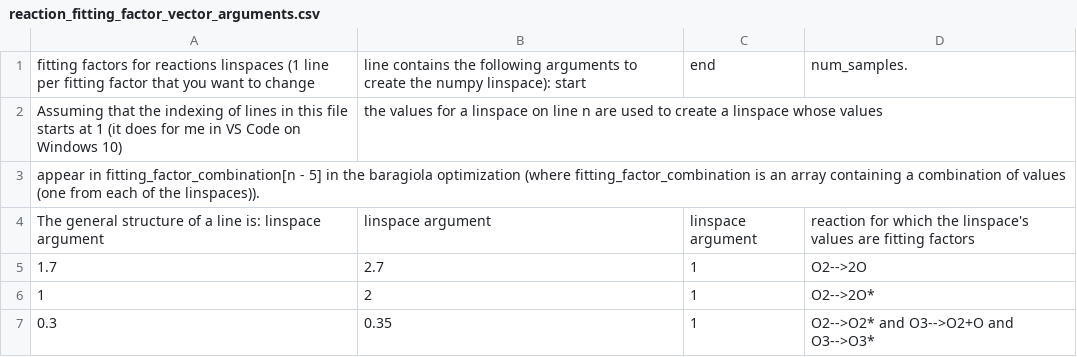
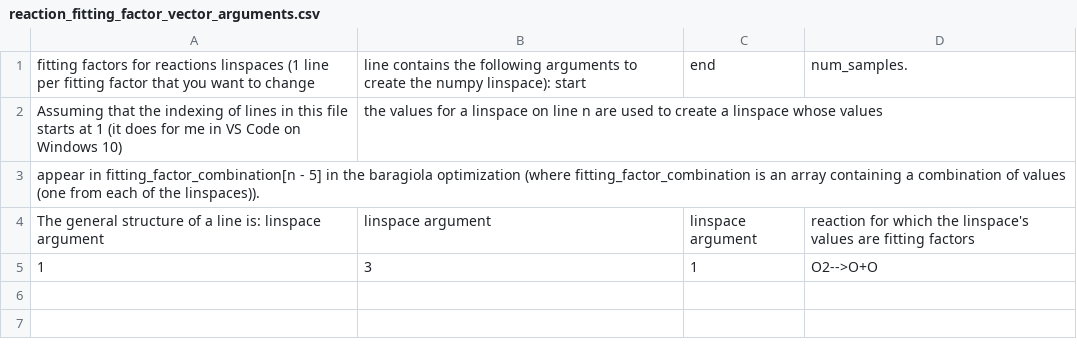
Before and after one commit to cnshingledecker/Dday, a CSV file: reaction_fitting_factor_linspace_args/reaction_fitting_factor_vector_arguments.csv, drawn as a sheet.

```diff
--- a/reaction_fitting_factor_linspace_args/reaction_fitting_factor_vector_arguments.csv
+++ b/reaction_fitting_factor_linspace_args/reaction_fitting_factor_vector_arguments.csv
@@ -4,4 +4,2 @@ appear in fitting_factor_combination[n - 5] in the baragiola optimization (where
 The general structure of a line is: linspace argument, linspace argument, linspace argument, reaction for which the linspace's values are fitting factors
-1.7,2.7,1,O2-->2O
-1,2,1,O2-->2O*
-0.3,0.35,1,O2-->O2* and O3-->O2+O and O3-->O3*
+1,3,1,O2-->O+O
```
Also changed, not shown: 8 other files.
